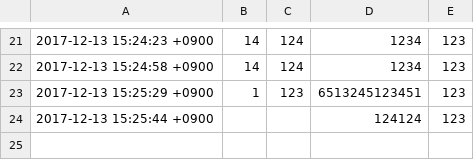
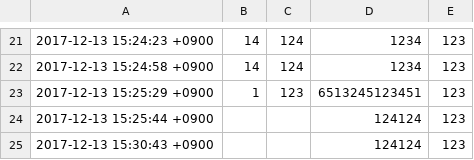
Before and after one commit to maroro0220/maroRuby, a CSV file: 20171213/signup.csv, drawn as a sheet; only a part is shown, gaps mark what is left out.

Commit message:
ruby_web_erb

```diff
--- a/20171213/signup.csv
+++ b/20171213/signup.csv
@@ -24 +24,2 @@
 2017-12-13 15:25:44 +0900,"","",124124,123
+2017-12-13 15:30:43 +0900,"","",124124,123
```
